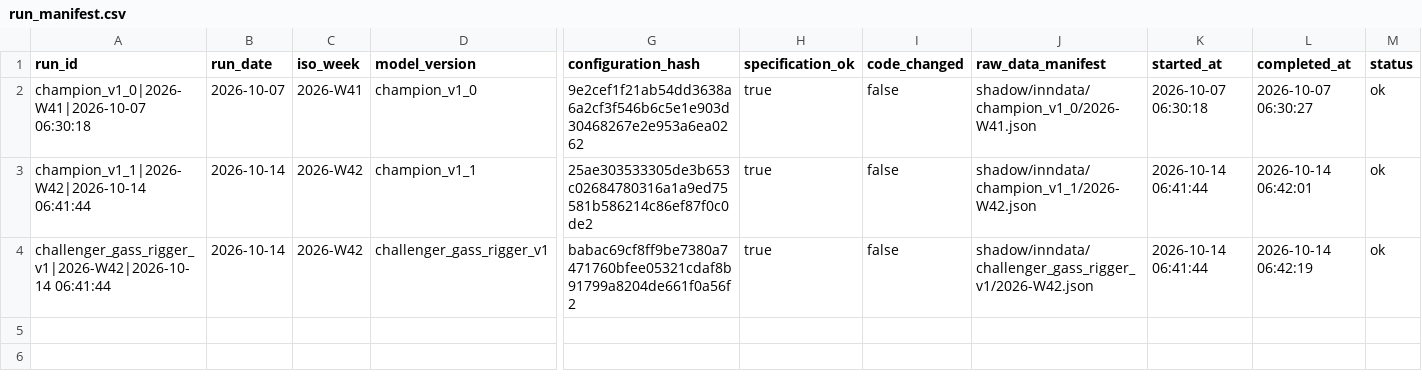
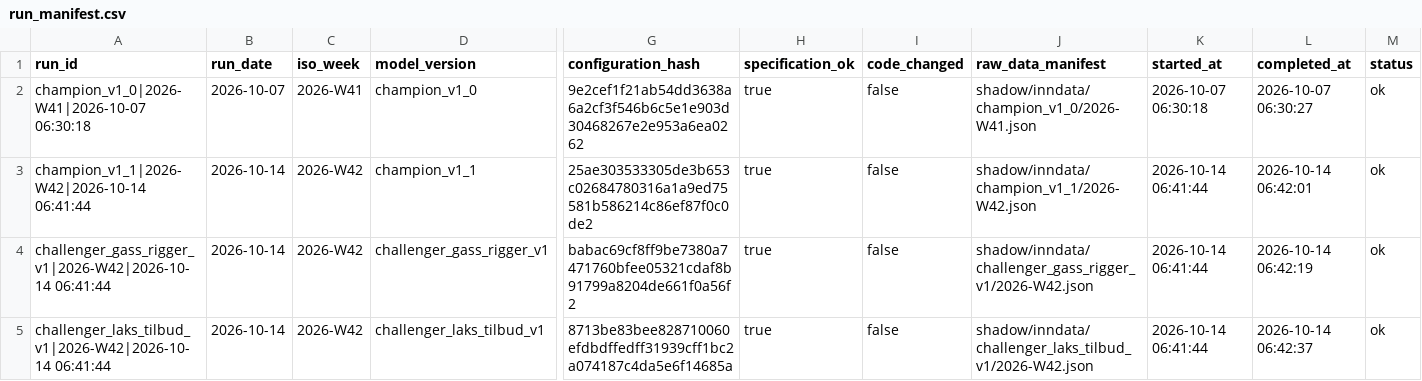
Before and after one commit to frdmid/syklusbordet-data, a CSV file: shadow/run_manifest.csv, drawn as a sheet; only a part is shown, gaps mark what is left out; rows hold the shown columns only; the diff names each change by its address in the sheet, - before the commit and + after, or states it on an @@ line.

```diff
--- a/shadow/run_manifest.csv
+++ b/shadow/run_manifest.csv
+row 5: challenger_laks_tilbud_v1|2026-W42|2026-10-14 06:41:44 | 2026-10-14 | 2026-W42 | challenger_laks_tilbud_v1 | 8713be83bee828710060efdbdffedff31939cff1bc2a074187c4da5e6f14685a | true | false | shadow/inndata/challenger_laks_tilbud_v1/2026-W42.json | 2026-10-14 06:41:44 | 2026-10-14 06:42:37 | ok
```
